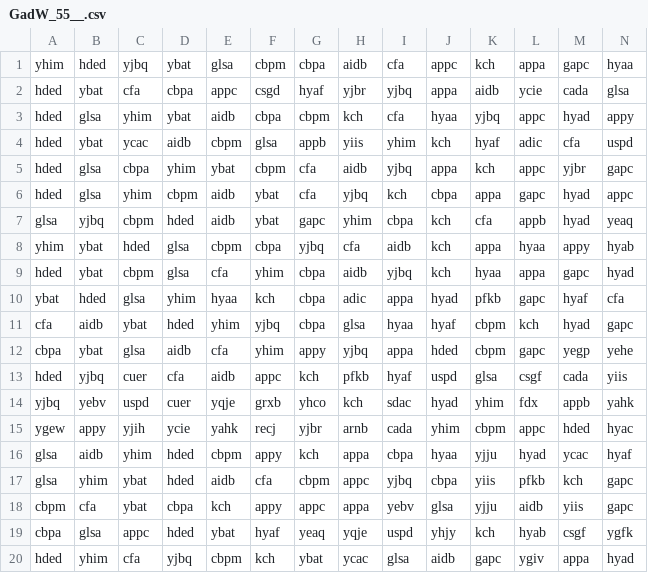
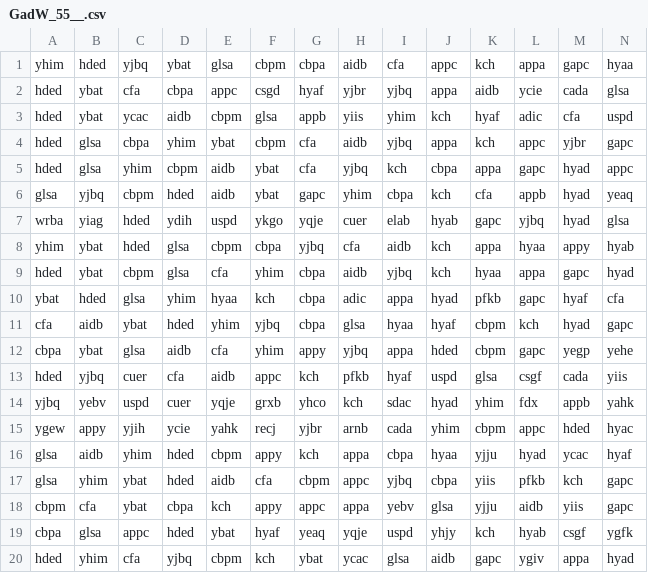
Before and after one commit to Pompelmo/teamGurren, a CSV file: input/GadW_55__.csv, drawn as a sheet; only a part is shown; removed rows and columns are numbered as before the commit, all else as after; rows hold the shown columns only; the diff names each change by its address in the sheet, - before the commit and + after, or states it on an @@ line.

Commit message:
up

```diff
--- a/input/GadW_55__.csv
+++ b/input/GadW_55__.csv
-row 3: hded | glsa | yhim | ybat | aidb | cbpa | cbpm | kch | cfa | hyaa | yjbq | appc | hyad | appy
+row 7: wrba | yiag | hded | ydih | uspd | ykgo | yqje | cuer | elab | hyab | gapc | yjbq | hyad | glsa
```
